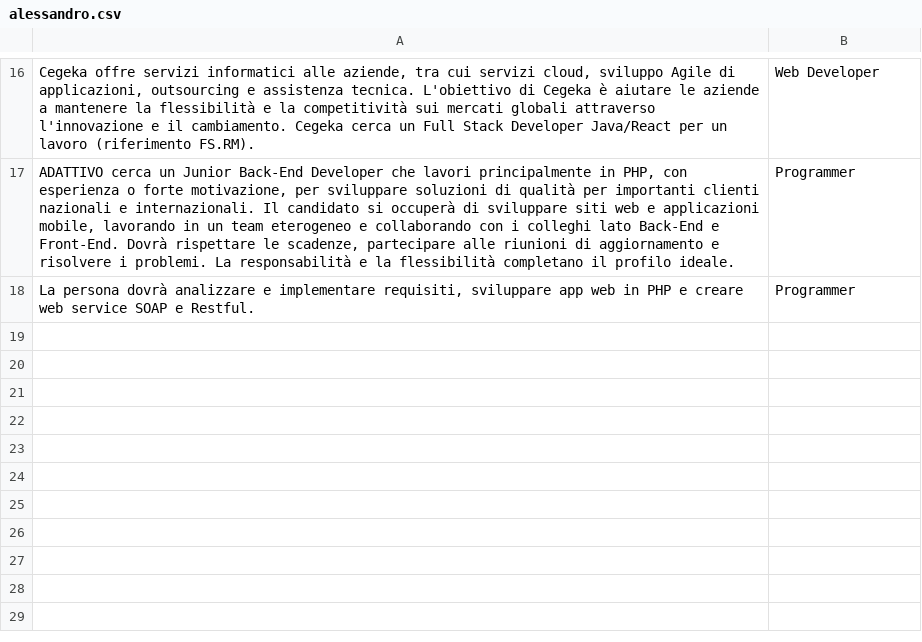
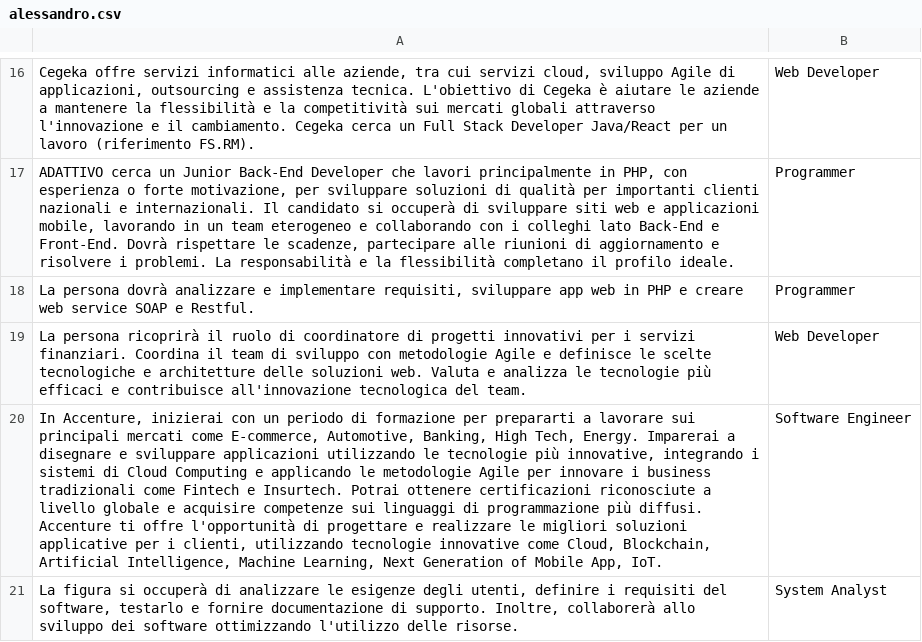
Before and after one commit to PasSilvestri/RandstandHackaton, a CSV file: Gianni/alessandro.csv, drawn as a sheet; only a part is shown, gaps mark what is left out; the diff names each change by its address in the sheet, - before the commit and + after, or states it on an @@ line.

Commit message:
Update alessandro.csv

```diff
--- a/Gianni/alessandro.csv
+++ b/Gianni/alessandro.csv
+row 19: La persona ricoprirà il ruolo di coordinatore di progetti innovativi per i servizi finanziari. Coordina il team di sviluppo con metodologie Agile e definisce le scelte tecnologiche e architetture delle soluzioni web. Valuta e analizza le tecnologie più efficaci e contribuisce all'innovazione tecnologica del team. | Web Developer
+row 20: In Accenture, inizierai con un periodo di formazione per prepararti a lavorare sui principali mercati come E-commerce, Automotive, Banking, High Tech, Energy. Imparerai a disegnare e sviluppare applicazioni utilizzando le tecnologie più innovative, integrando i sistemi di Cloud Computing e applicando le metodologie Agile per innovare i business tradizionali come Fintech e Insurtech. Potrai ottenere certificazioni riconosciute a livello globale e acquisire competenze sui linguaggi di programmazione più diffusi. Accenture ti offre l'opportunità di progettare e realizzare le migliori soluzioni applicative per i clienti, utilizzando tecnologie innovative come Cloud, Blockchain, Artificial Intelligence, Machine Learning, Next Generation of Mobile App, IoT. | Software Engineer
+row 21: La figura si occuperà di analizzare le esigenze degli utenti, definire i requisiti del software, testarlo e fornire documentazione di supporto. Inoltre, collaborerà allo sviluppo dei software ottimizzando l'utilizzo delle risorse. | System Analyst
```
